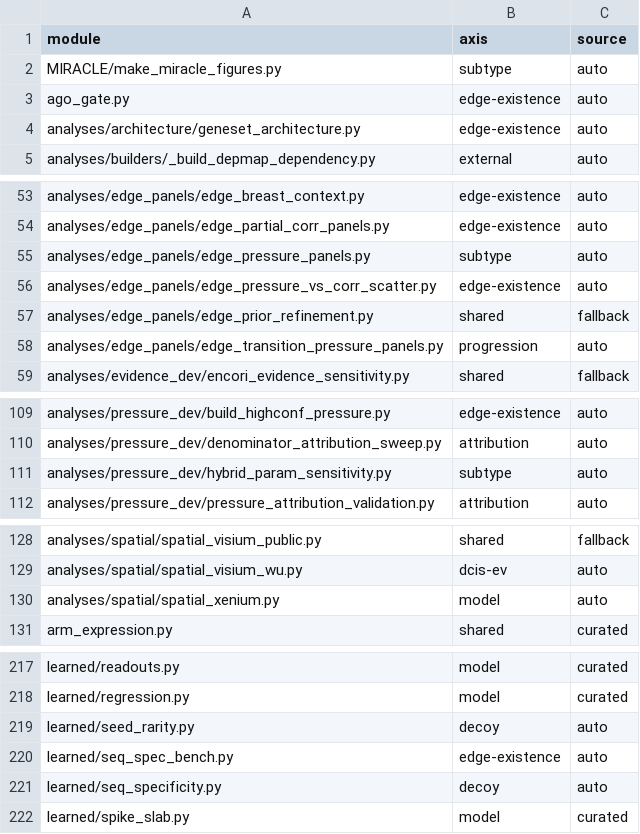
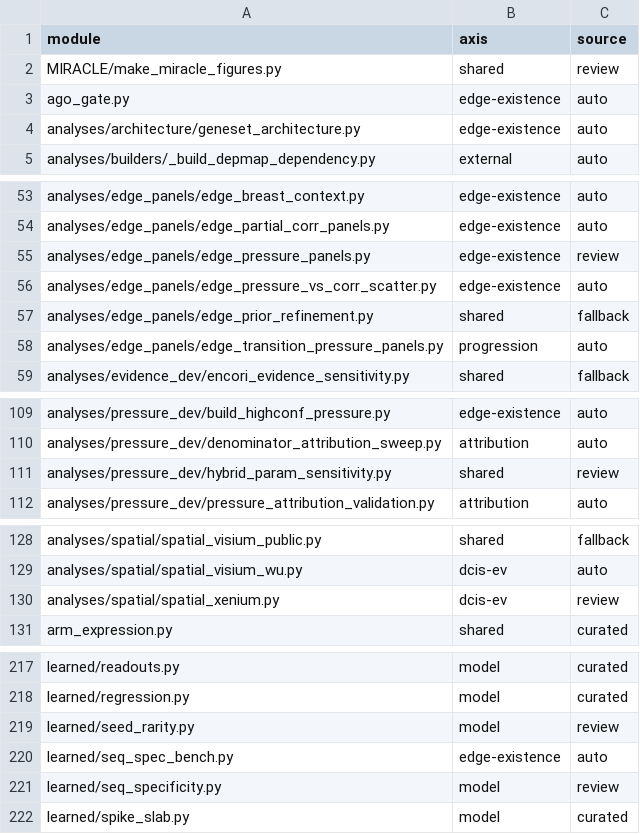
Before and after one commit to stavzok1/APM, a TSV file: mirna_hallmark/docs/derived/module_axis.tsv, drawn as a sheet; only a part is shown, gaps mark what is left out; the diff covers the shown part only.

```diff
--- a/mirna_hallmark/docs/derived/module_axis.tsv
+++ b/mirna_hallmark/docs/derived/module_axis.tsv
@@ -1,3 +1,3 @@
 module	axis	source
-MIRACLE/make_miracle_figures.py	subtype	auto
+MIRACLE/make_miracle_figures.py	shared	review
 ago_gate.py	edge-existence	auto
@@ -54,3 +54,3 @@ analyses/edge_panels/edge_breast_context.py	edge-existence	auto
 analyses/edge_panels/edge_partial_corr_panels.py	edge-existence	auto
-analyses/edge_panels/edge_pressure_panels.py	subtype	auto
+analyses/edge_panels/edge_pressure_panels.py	edge-existence	review
 analyses/edge_panels/edge_pressure_vs_corr_scatter.py	edge-existence	auto
@@ -110,3 +110,3 @@ analyses/pressure_dev/build_highconf_pressure.py	edge-existence	auto
 analyses/pressure_dev/denominator_attribution_sweep.py	attribution	auto
-analyses/pressure_dev/hybrid_param_sensitivity.py	subtype	auto
+analyses/pressure_dev/hybrid_param_sensitivity.py	shared	review
 analyses/pressure_dev/pressure_attribution_validation.py	attribution	auto
@@ -129,3 +129,3 @@ analyses/spatial/spatial_visium_public.py	shared	fallback
 analyses/spatial/spatial_visium_wu.py	dcis-ev	auto
-analyses/spatial/spatial_xenium.py	model	auto
+analyses/spatial/spatial_xenium.py	dcis-ev	review
 arm_expression.py	shared	curated
@@ -218,5 +218,5 @@ learned/readouts.py	model	curated
 learned/regression.py	model	curated
-learned/seed_rarity.py	decoy	auto
+learned/seed_rarity.py	model	review
 learned/seq_spec_bench.py	edge-existence	auto
-learned/seq_specificity.py	decoy	auto
+learned/seq_specificity.py	model	review
 learned/spike_slab.py	model	curated
```
Also changed, not shown: 44 edited cells elsewhere in this file, 5 other files.
